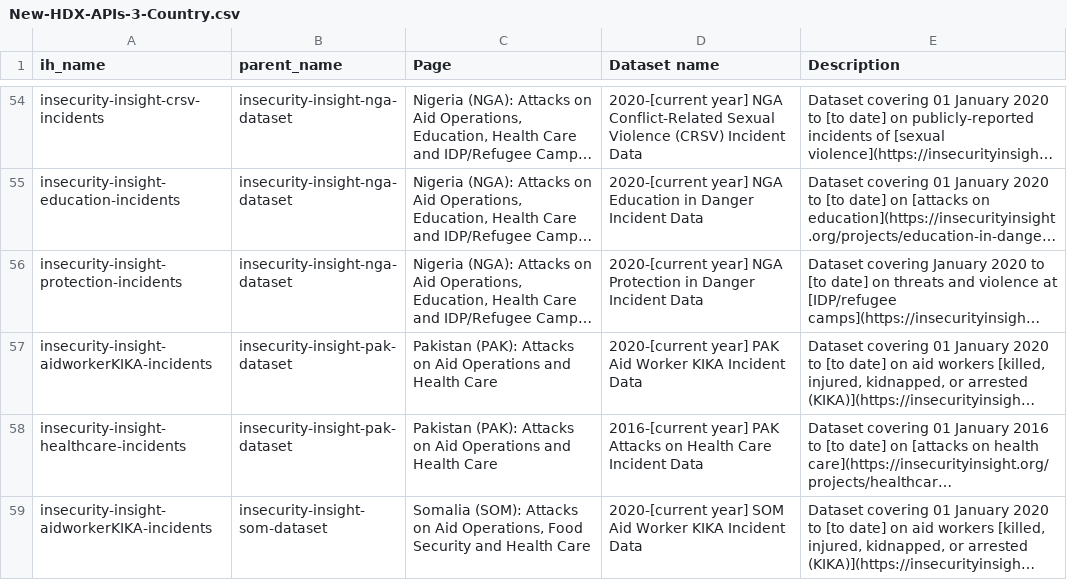
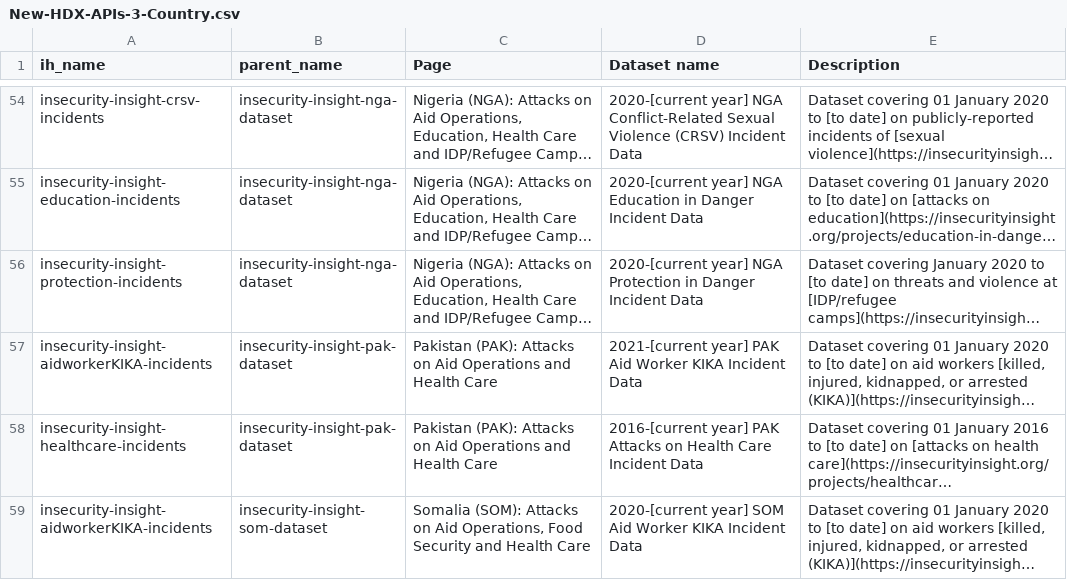
Before and after one commit to OCHA-DAP/hdx-scraper-insecurity-insight, a CSV file: src/hdx_scraper_insecurity_insight/metadata/New-HDX-APIs-3-Country.csv, drawn as a sheet; only a part is shown, gaps mark what is left out; long unchanged cells end in …; the diff covers the shown part only; the diff names each change by its address in the sheet, - before the commit and + after, or states it on an @@ line.

```diff
--- a/src/hdx_scraper_insecurity_insight/metadata/New-HDX-APIs-3-Country.csv
+++ b/src/hdx_scraper_insecurity_insight/metadata/New-HDX-APIs-3-Country.csv
-D57 (Dataset name): 2020-[current year] PAK…
+D57 (Dataset name): 2021-[current year] PAK…
```
Also changed, not shown: 10 edited cells elsewhere in this file.
